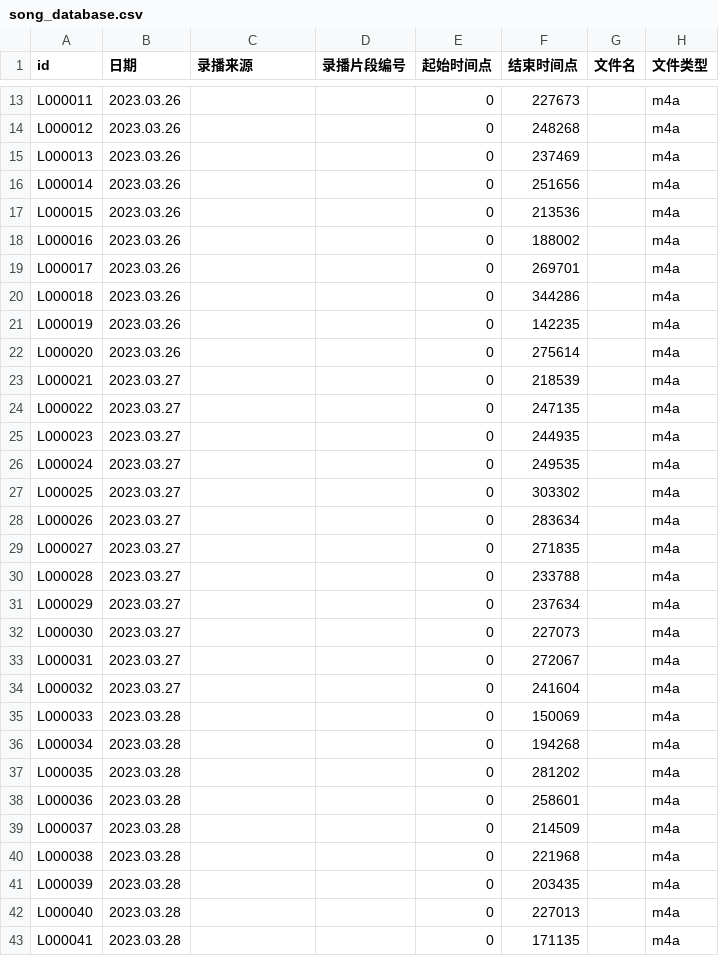
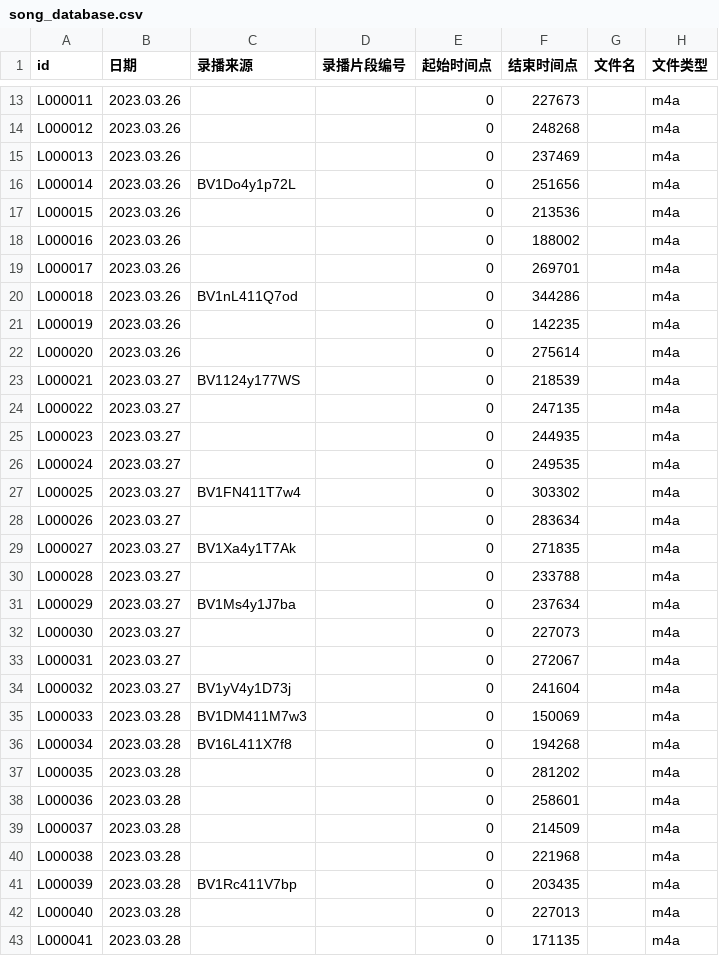
Before and after one commit to VTB-LINK/VTB-STUDIO-DB, a CSV file: song_database.csv, drawn as a sheet; only a part is shown, gaps mark what is left out; the diff covers the shown part only; the diff names each change by its address in the sheet, - before the commit and + after, or states it on an @@ line.

Commit message:
add some bv videos

```diff
--- a/song_database.csv
+++ b/song_database.csv
-C16 (录播来源): (empty)
+C16 (录播来源): BV1Do4y1p72L
-C20 (录播来源): (empty)
+C20 (录播来源): BV1nL411Q7od
-C23 (录播来源): (empty)
+C23 (录播来源): BV1124y177WS
-C27 (录播来源): (empty)
+C27 (录播来源): BV1FN411T7w4
-C29 (录播来源): (empty)
+C29 (录播来源): BV1Xa4y1T7Ak
-C31 (录播来源): (empty)
+C31 (录播来源): BV1Ms4y1J7ba
-C34 (录播来源): (empty)
+C34 (录播来源): BV1yV4y1D73j
-C35 (录播来源): (empty)
+C35 (录播来源): BV1DM411M7w3
-C36 (录播来源): (empty)
+C36 (录播来源): BV16L411X7f8
-C41 (录播来源): (empty)
+C41 (录播来源): BV1Rc411V7bp
```
Also changed, not shown: 4 edited cells elsewhere in this file.
